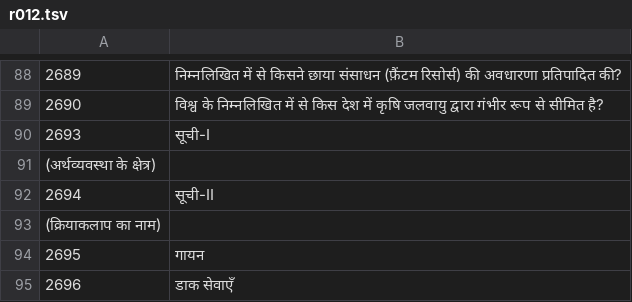
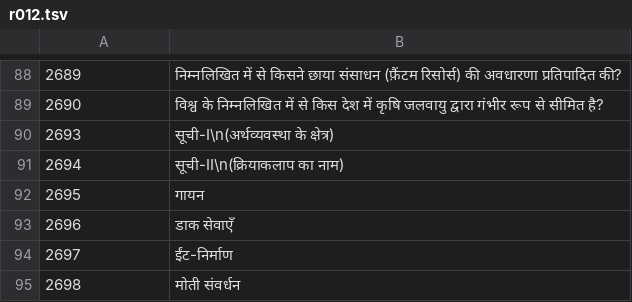
Before and after one commit to kritikesh28/kritikesh28.github.io, a TSV file: tools/pyq/tr/net-mcq-hi/r012.tsv, drawn as a sheet; only a part is shown, gaps mark what is left out; the shorter side is filled out with more unchanged rows.

```diff
--- a/tools/pyq/tr/net-mcq-hi/r012.tsv
+++ b/tools/pyq/tr/net-mcq-hi/r012.tsv
@@ -89,6 +89,4 @@
 2690	विश्व के निम्नलिखित में से किस देश में कृषि जलवायु द्वारा गंभीर रूप से सीमित है?
-2693	सूची-I
-(अर्थव्यवस्था के क्षेत्र)
-2694	सूची-II
-(क्रियाकलाप का नाम)
+2693	सूची-I\n(अर्थव्यवस्था के क्षेत्र)
+2694	सूची-II\n(क्रियाकलाप का नाम)
 2695	गायन
```
Also changed, not shown: tools/pyq/tr/net-mcq-hi/r000.tsv, tools/pyq/tr/net-mcq-hi/r013.tsv, 4 other files.
